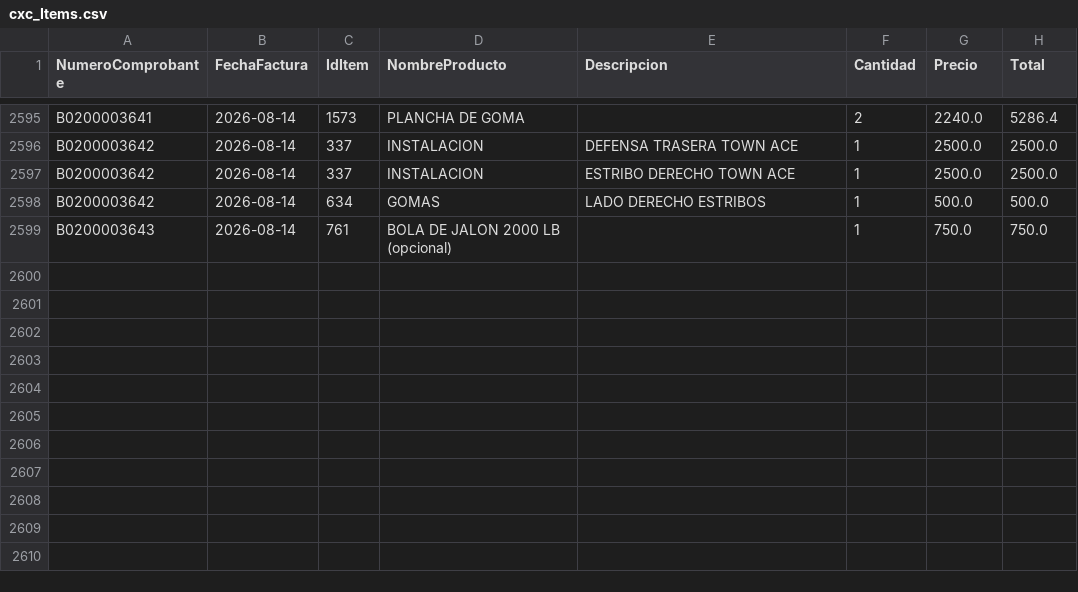
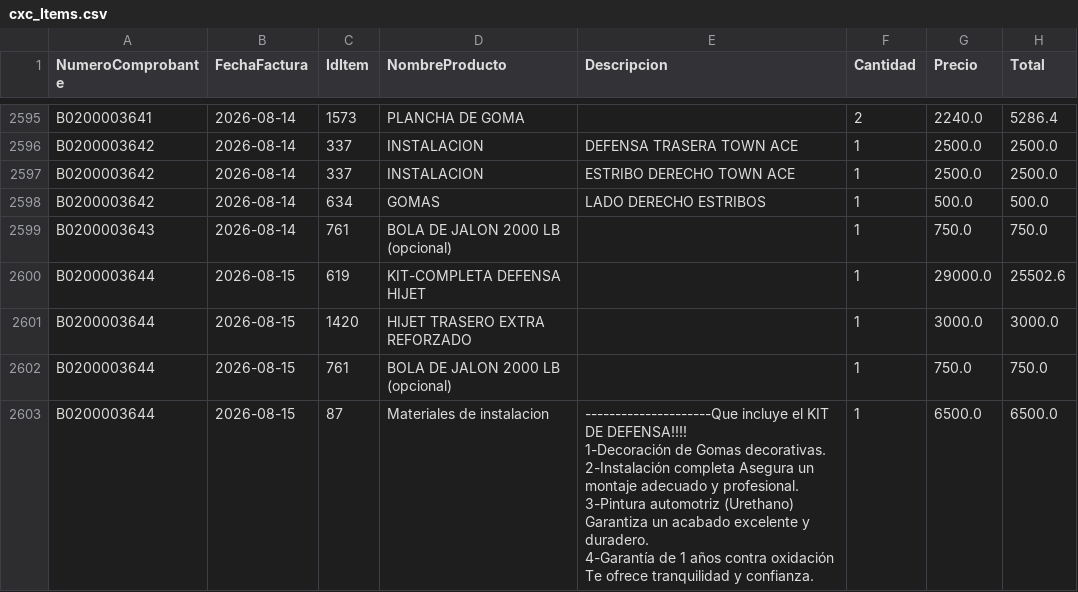
Before and after one commit to Osiris-14/reporte-cxc-alegra, a CSV file: cxc_Items.csv, drawn as a sheet; only a part is shown, gaps mark what is left out; ↵ is a line break in a cell; the diff names each change by its address in the sheet, - before the commit and + after, or states it on an @@ line.

```diff
--- a/cxc_Items.csv
+++ b/cxc_Items.csv
+row 2600: B0200003644 | 2026-08-15 | 619 | KIT-COMPLETA DEFENSA HIJET |  | 1 | 29000.0 | 25502.6
+row 2601: B0200003644 | 2026-08-15 | 1420 | HIJET TRASERO EXTRA REFORZADO |  | 1 | 3000.0 | 3000.0
+row 2602: B0200003644 | 2026-08-15 | 761 | BOLA DE JALON 2000 LB (opcional) |  | 1 | 750.0 | 750.0
+row 2603: B0200003644 | 2026-08-15 | 87 | Materiales de instalacion | ---------------------Que incluye el KIT DE DEFENSA!!!! ↵ 1-Decoración de Gomas decorativas. ↵ 2-Instalación completa Asegura un montaje adecuado y profesional. ↵ 3-Pintura automotriz (Urethano) Garantiza un acabado excelente y duradero. ↵ 4-Garantía de 1 años contra oxidación Te ofrece tranquilidad y confianza. | 1 | 6500.0 | 6500.0
```
Also changed, not shown: cxc_Cuentasporcobrar.csv, cxc_Pagos.csv.
